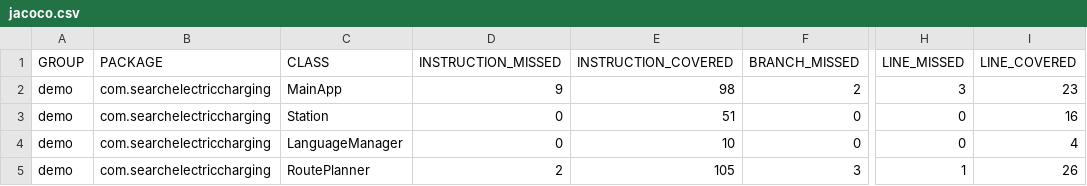
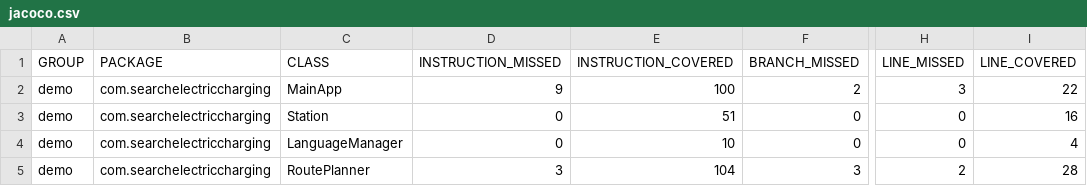
Before and after one commit to trk302/searchelectricchargingforPPPI, a CSV file: searchelectriccharging/target/site/jacoco/jacoco.csv, drawn as a sheet; only a part is shown, gaps mark what is left out; the diff names each change by its address in the sheet, - before the commit and + after, or states it on an @@ line.

```diff
--- a/searchelectriccharging/target/site/jacoco/jacoco.csv
+++ b/searchelectriccharging/target/site/jacoco/jacoco.csv
-E2 (INSTRUCTION_COVERED): 98
+E2 (INSTRUCTION_COVERED): 100
-I2 (LINE_COVERED): 23
+I2 (LINE_COVERED): 22
-D5 (INSTRUCTION_MISSED): 2
+D5 (INSTRUCTION_MISSED): 3
-E5 (INSTRUCTION_COVERED): 105
+E5 (INSTRUCTION_COVERED): 104
-H5 (LINE_MISSED): 1
+H5 (LINE_MISSED): 2
-I5 (LINE_COVERED): 26
+I5 (LINE_COVERED): 28
```
Also changed, not shown: 29 other files.
